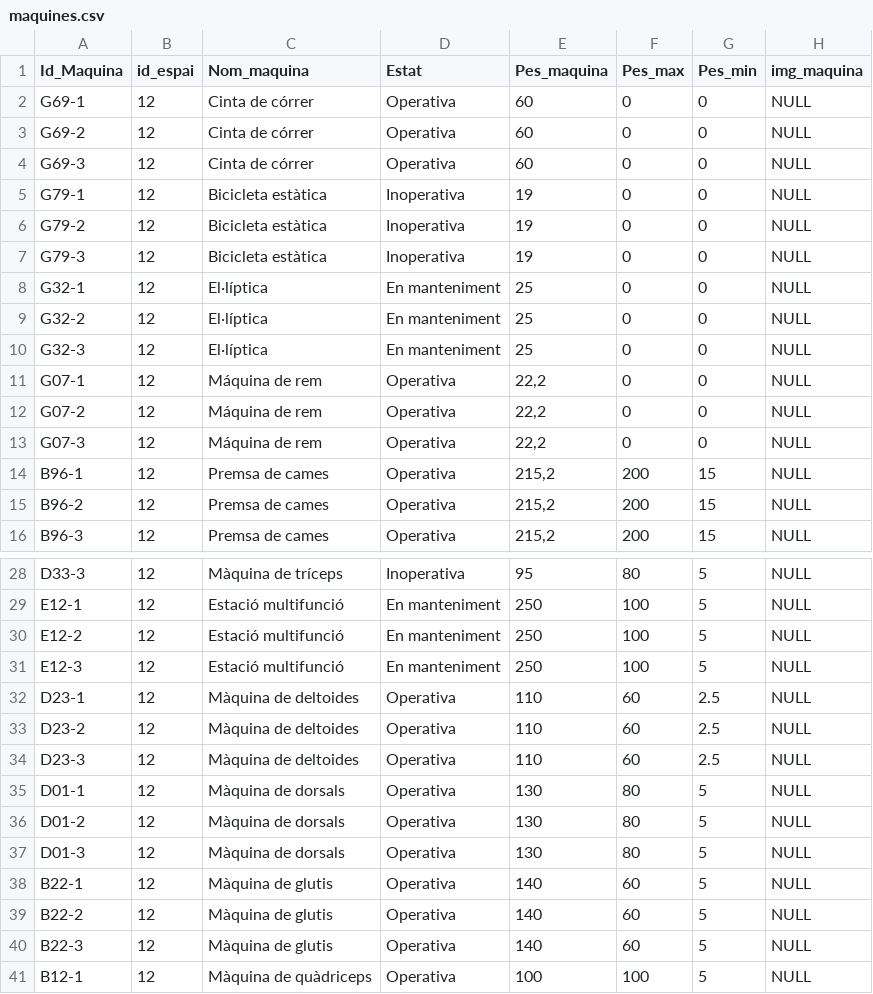
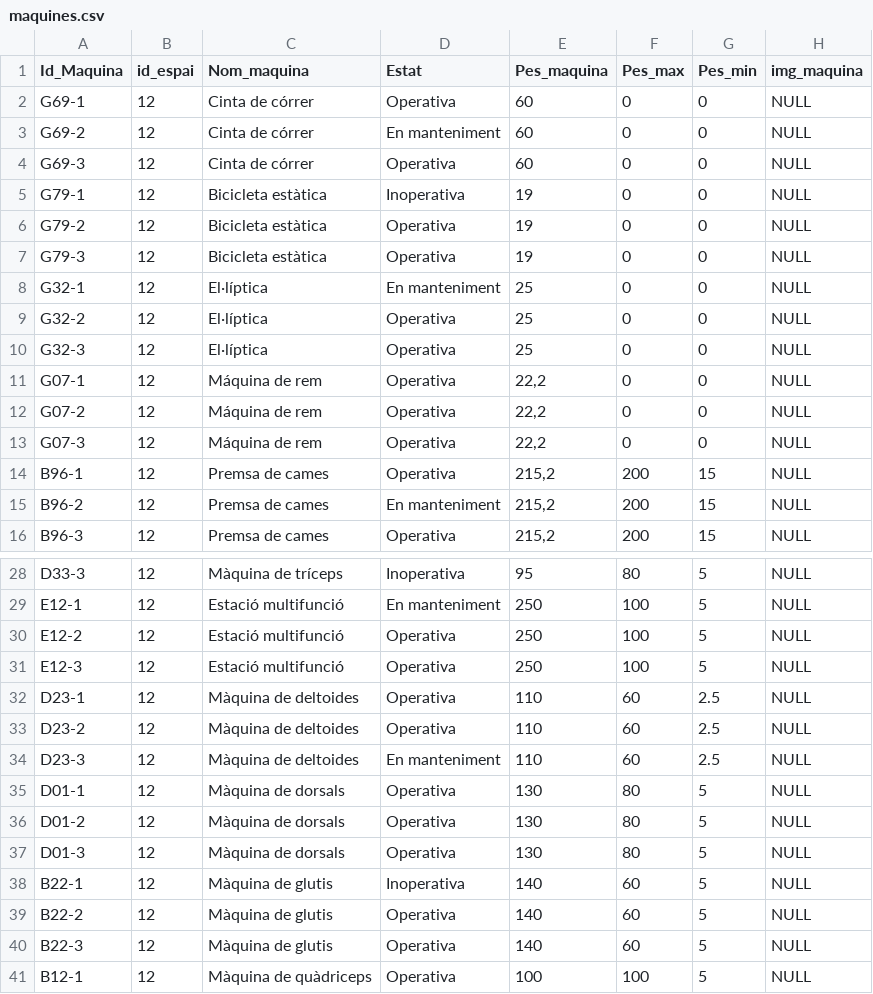
Before and after one commit to Andreeeiii08/Gym-Database, a CSV file: csv/maquines.csv, drawn as a sheet; only a part is shown, gaps mark what is left out; the diff covers the shown part only.

```diff
--- a/csv/maquines.csv
+++ b/csv/maquines.csv
@@ -2,10 +2,10 @@ Id_Maquina	id_espai	Nom_maquina	Estat	Pes_maquina	Pes_max	Pes_min	img_maquina
 G69-1	12	Cinta de córrer	Operativa	60	0	0	NULL
-G69-2	12	Cinta de córrer	Operativa	60	0	0	NULL
+G69-2	12	Cinta de córrer	En manteniment	60	0	0	NULL
 G69-3	12	Cinta de córrer	Operativa	60	0	0	NULL
 G79-1	12	Bicicleta estàtica	Inoperativa	19	0	0	NULL
-G79-2	12	Bicicleta estàtica	Inoperativa	19	0	0	NULL
-G79-3	12	Bicicleta estàtica	Inoperativa	19	0	0	NULL
+G79-2	12	Bicicleta estàtica	Operativa	19	0	0	NULL
+G79-3	12	Bicicleta estàtica	Operativa	19	0	0	NULL
 G32-1	12	El·líptica	En manteniment	25	0	0	NULL
-G32-2	12	El·líptica	En manteniment	25	0	0	NULL
-G32-3	12	El·líptica	En manteniment	25	0	0	NULL
+G32-2	12	El·líptica	Operativa	25	0	0	NULL
+G32-3	12	El·líptica	Operativa	25	0	0	NULL
 G07-1	12	Máquina de rem	Operativa	22,2	0	0	NULL
@@ -14,3 +14,3 @@ G07-3	12	Máquina de rem	Operativa	22,2	0	0	NULL
 B96-1	12	Premsa de cames	Operativa	215,2	200	15	NULL
-B96-2	12	Premsa de cames	Operativa	215,2	200	15	NULL
+B96-2	12	Premsa de cames	En manteniment	215,2	200	15	NULL
 B96-3	12	Premsa de cames	Operativa	215,2	200	15	NULL
@@ -29,7 +29,7 @@ D33-3	12	Màquina de tríceps	Inoperativa	95	80	5	NULL
 E12-1	12	Estació multifunció	En manteniment	250	100	5	NULL
-E12-2	12	Estació multifunció	En manteniment	250	100	5	NULL
-E12-3	12	Estació multifunció	En manteniment	250	100	5	NULL
+E12-2	12	Estació multifunció	Operativa	250	100	5	NULL
+E12-3	12	Estació multifunció	Operativa	250	100	5	NULL
 D23-1	12	Màquina de deltoides	Operativa	110	60	2.5	NULL
 D23-2	12	Màquina de deltoides	Operativa	110	60	2.5	NULL
-D23-3	12	Màquina de deltoides	Operativa	110	60	2.5	NULL
+D23-3	12	Màquina de deltoides	En manteniment	110	60	2.5	NULL
 D01-1	12	Màquina de dorsals	Operativa	130	80	5	NULL
@@ -37,3 +37,3 @@ D01-2	12	Màquina de dorsals	Operativa	130	80	5	NULL
 D01-3	12	Màquina de dorsals	Operativa	130	80	5	NULL
-B22-1	12	Màquina de glutis	Operativa	140	60	5	NULL
+B22-1	12	Màquina de glutis	Inoperativa	140	60	5	NULL
 B22-2	12	Màquina de glutis	Operativa	140	60	5	NULL
```
Also changed, not shown: 13 edited cells elsewhere in this file, csv/espais.csv, 4 other files.
